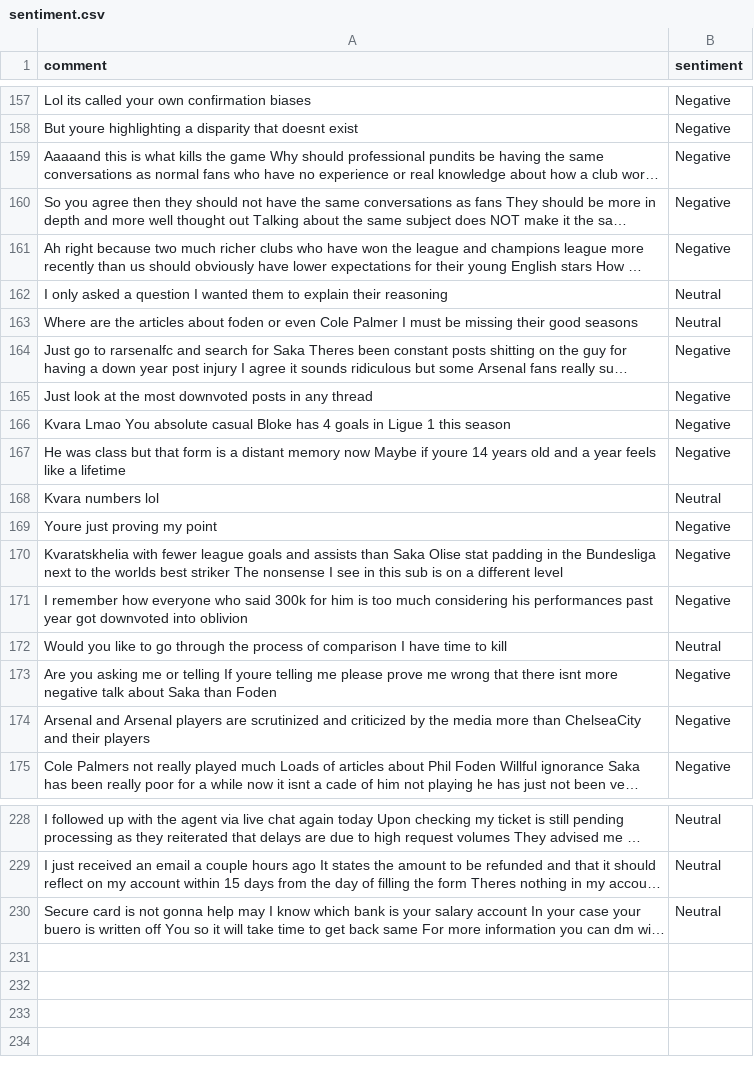
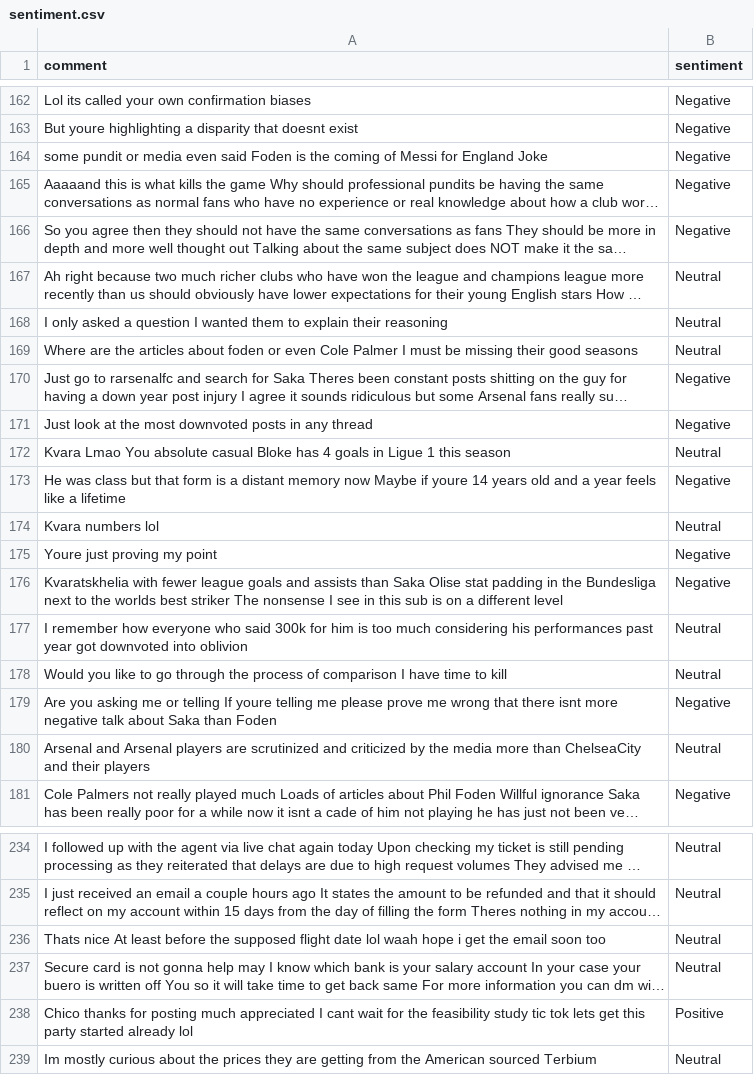
Before and after one commit to felixabraham670706/sentiment, a CSV file: sentiment.csv, drawn as a sheet; only a part is shown, gaps mark what is left out; long unchanged cells end in …; addresses are those after the commit; the diff covers the shown part only; the diff names each change by its address in the sheet, - before the commit and + after, or states it on an @@ line.

```diff
--- a/sentiment.csv
+++ b/sentiment.csv
+row 164: some pundit or media even said Foden is the coming of Messi for England Joke | Negative
-B167 (sentiment): Negative
+B167 (sentiment): Neutral
-B172 (sentiment): Negative
+B172 (sentiment): Neutral
-B177 (sentiment): Negative
+B177 (sentiment): Neutral
-B180 (sentiment): Negative
+B180 (sentiment): Neutral
+row 236: Thats nice At least before the supposed flight date lol waah hope i get the email soon too | Neutral
+row 238: Chico thanks for posting much appreciated I cant wait for the feasibility study tic tok lets get this party started already lol | Positive
+row 239: Im mostly curious about the prices they are getting from the American sourced Terbium | Neutral
```
Also changed, not shown: 6 added rows, 1 removed row, 7 moved rows and 15 edited cells elsewhere in this file.
